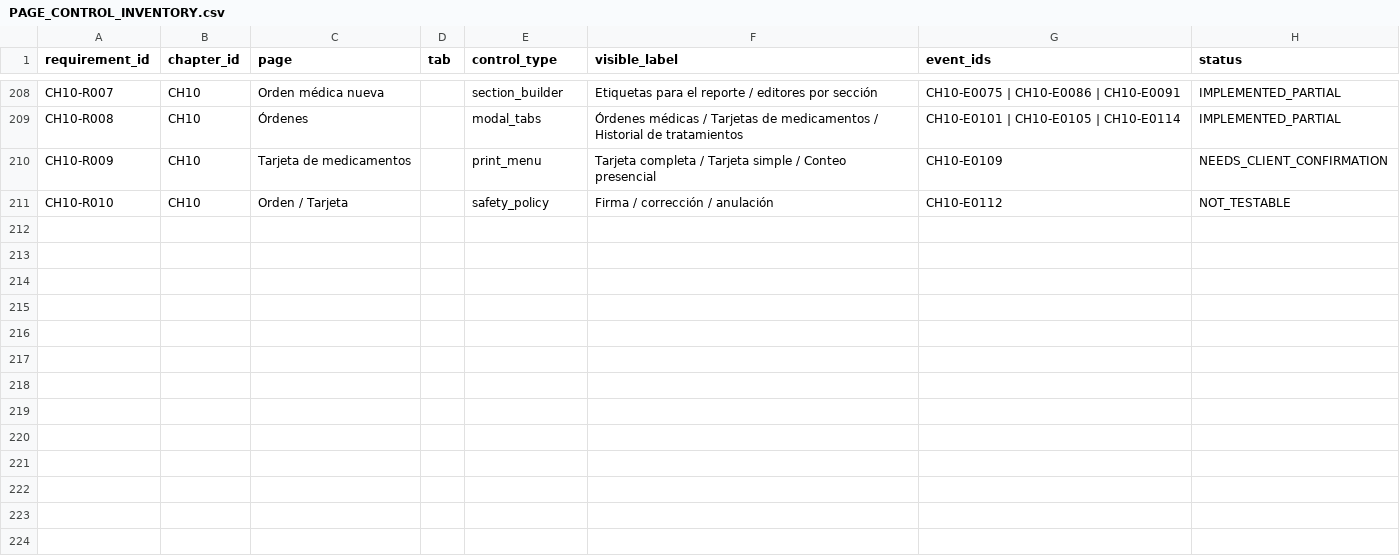
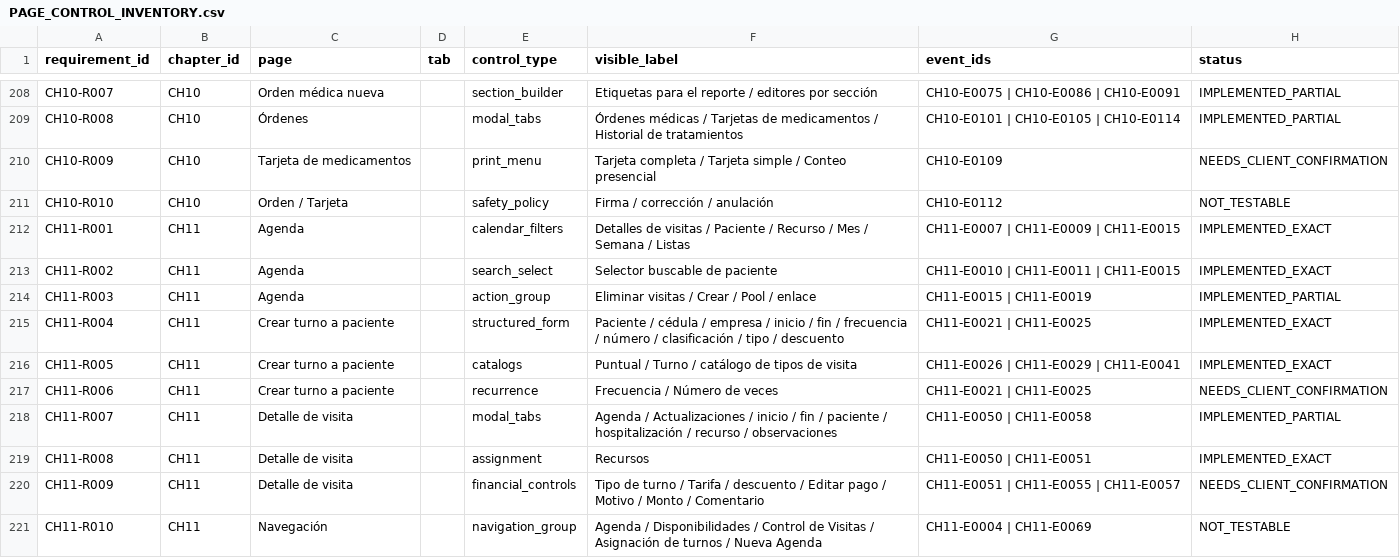
Before and after one commit to CLinqui7/analiza-en-casa, a CSV file: docs/parity/PAGE_CONTROL_INVENTORY.csv, drawn as a sheet; only a part is shown, gaps mark what is left out.

Commit message:
feat: close exact video parity through chapter 11

```diff
--- a/docs/parity/PAGE_CONTROL_INVENTORY.csv
+++ b/docs/parity/PAGE_CONTROL_INVENTORY.csv
@@ -211 +211,11 @@
 "CH10-R010","CH10","Orden / Tarjeta","","safety_policy","Firma / corrección / anulación","CH10-E0112","NOT_TESTABLE"
+"CH11-R001","CH11","Agenda","","calendar_filters","Detalles de visitas / Paciente / Recurso / Mes / Semana / Listas","CH11-E0007 | CH11-E0009 | CH11-E0015","IMPLEMENTED_EXACT"
+"CH11-R002","CH11","Agenda","","search_select","Selector buscable de paciente","CH11-E0010 | CH11-E0011 | CH11-E0015","IMPLEMENTED_EXACT"
+"CH11-R003","CH11","Agenda","","action_group","Eliminar visitas / Crear / Pool / enlace","CH11-E0015 | CH11-E0019","IMPLEMENTED_PARTIAL"
+"CH11-R004","CH11","Crear turno a paciente","","structured_form","Paciente / cédula / empresa / inicio / fin / frecuencia / número / clasificación / tipo / descuento","CH11-E0021 | CH11-E0025","IMPLEMENTED_EXACT"
+"CH11-R005","CH11","Crear turno a paciente","","catalogs","Puntual / Turno / catálogo de tipos de visita","CH11-E0026 | CH11-E0029 | CH11-E0041","IMPLEMENTED_EXACT"
+"CH11-R006","CH11","Crear turno a paciente","","recurrence","Frecuencia / Número de veces","CH11-E0021 | CH11-E0025","NEEDS_CLIENT_CONFIRMATION"
+"CH11-R007","CH11","Detalle de visita","","modal_tabs","Agenda / Actualizaciones / inicio / fin / paciente / hospitalización / recurso / observaciones","CH11-E0050 | CH11-E0058","IMPLEMENTED_PARTIAL"
+"CH11-R008","CH11","Detalle de visita","","assignment","Recursos","CH11-E0050 | CH11-E0051","IMPLEMENTED_EXACT"
+"CH11-R009","CH11","Detalle de visita","","financial_controls","Tipo de turno / Tarifa / descuento / Editar pago / Motivo / Monto / Comentario","CH11-E0051 | CH11-E0055 | CH11-E0057","NEEDS_CLIENT_CONFIRMATION"
+"CH11-R010","CH11","Navegación","","navigation_group","Agenda / Disponibilidades / Control de Visitas / Asignación de turnos / Nueva Agenda","CH11-E0004 | CH11-E0069","NOT_TESTABLE"
```
Also changed, not shown: docs/MASTER_FEATURE_MATRIX.csv, docs/VIDEO_VS_PLATFORM_GAP_MATRIX.csv, 44 other files.
